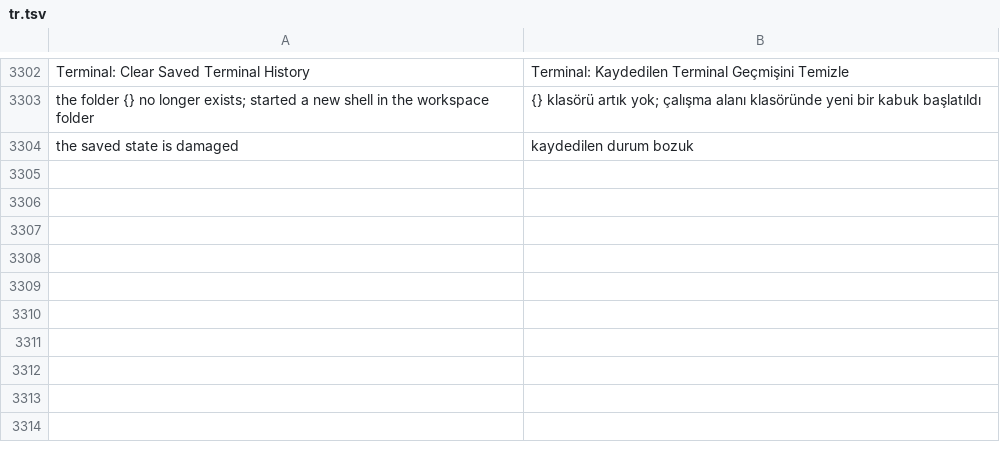
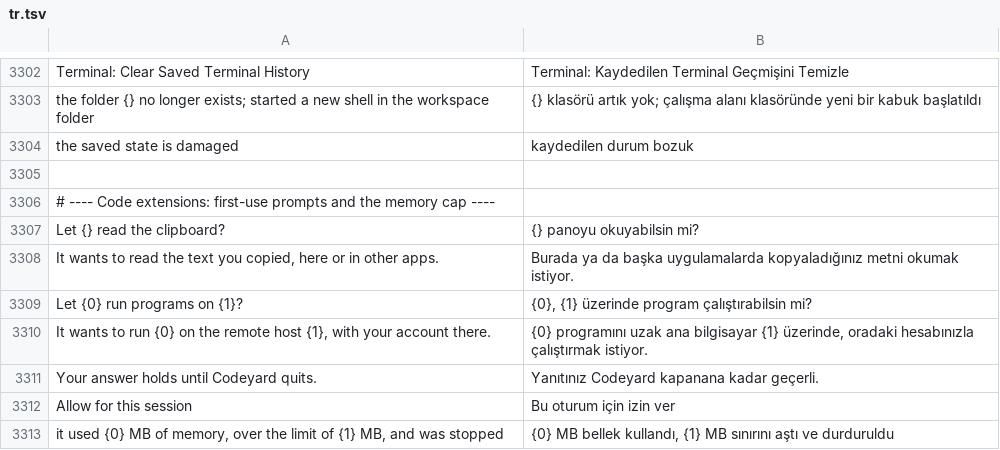
Before and after one commit to doancan/codeyard, a TSV file: crates/app/locales/tr.tsv, drawn as a sheet; only a part is shown, gaps mark what is left out; the diff names each change by its address in the sheet, - before the commit and + after, or states it on an @@ line.

Commit message:
Code extensions: first-use prompts, a resident-memory cap and no work at startup
The first clipboard read and the first process on a remote host per session ask
in a system dialog; Deny completes the ticket with revoked-by-user and is listed
under recent denials. On macOS and Linux the app reads each running exthost's
resident size every 3 s and kills one over limits::EXTHOST_MEMORY_BYTES, as a
crash. Loading installed code extensions no longer runs the sandbox check; it
runs when the first one starts. The perf profile now has 50 code extensions
(cyx package --no-build) and fails if one starts.

```diff
--- a/crates/app/locales/tr.tsv
+++ b/crates/app/locales/tr.tsv
+row 3305: (empty)
+row 3306: # ---- Code extensions: first-use prompts and the memory cap ----
+row 3307: Let {} read the clipboard? | {} panoyu okuyabilsin mi?
+row 3308: It wants to read the text you copied, here or in other apps. | Burada ya da başka uygulamalarda kopyaladığınız metni okumak istiyor.
+row 3309: Let {0} run programs on {1}? | {0}, {1} üzerinde program çalıştırabilsin mi?
+row 3310: It wants to run {0} on the remote host {1}, with your account there. | {0} programını uzak ana bilgisayar {1} üzerinde, oradaki hesabınızla çalıştırmak istiyor.
+row 3311: Your answer holds until Codeyard quits. | Yanıtınız Codeyard kapanana kadar geçerli.
+row 3312: Allow for this session | Bu oturum için izin ver
+row 3313: it used {0} MB of memory, over the limit of {1} MB, and was stopped | {0} MB bellek kullandı, {1} MB sınırını aştı ve durduruldu
```
Also changed, not shown: crates/app/locales/template.tsv, 27 other files.
